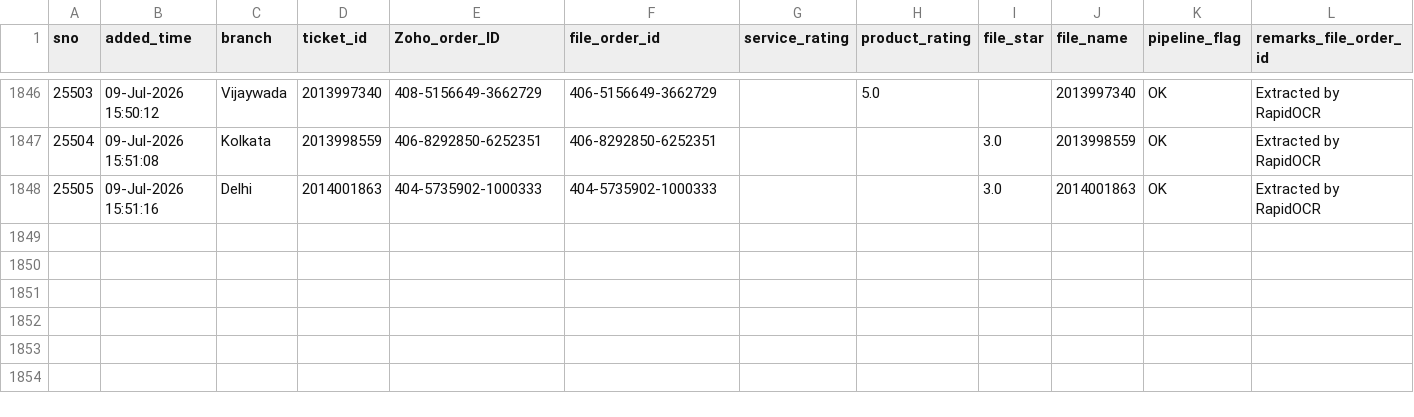
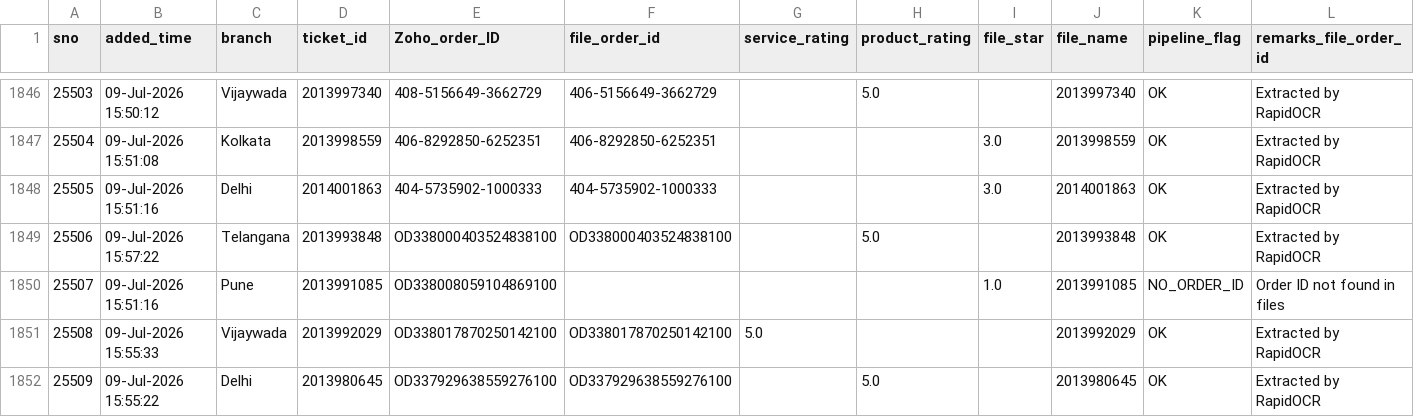
Before and after one commit to BobCantBuild/zoho-image-pipeline, a CSV file: data/zoho_latest.csv, drawn as a sheet; only a part is shown, gaps mark what is left out; rows hold the shown columns only; the diff names each change by its address in the sheet, - before the commit and + after, or states it on an @@ line.

Commit message:
auto: update dashboard data — 1851 records [2026-07-09 16:33]

```diff
--- a/data/zoho_latest.csv
+++ b/data/zoho_latest.csv
+row 1849: 25506 | 09-Jul-2026 15:57:22 | Telangana | 2013993848 | OD338000403524838100 | OD338000403524838100 |  | 5.0 |  | 2013993848 | OK | Extracted by RapidOCR
+row 1850: 25507 | 09-Jul-2026 15:51:16 | Pune | 2013991085 | OD338008059104869100 |  |  |  | 1.0 | 2013991085 | NO_ORDER_ID | Order ID not found in files
+row 1851: 25508 | 09-Jul-2026 15:55:33 | Vijaywada | 2013992029 | OD338017870250142100 | OD338017870250142100 | 5.0 |  |  | 2013992029 | OK | Extracted by RapidOCR
+row 1852: 25509 | 09-Jul-2026 15:55:22 | Delhi | 2013980645 | OD337929638559276100 | OD337929638559276100 |  | 5.0 |  | 2013980645 | OK | Extracted by RapidOCR
```
Also changed, not shown: 1 other file.
